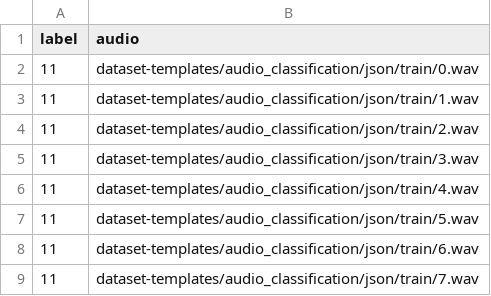
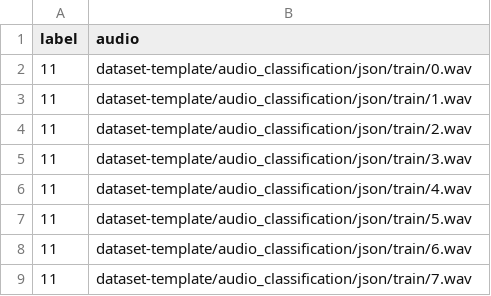
Before and after one commit to automatethem/datasets, a CSV file: audio_classification/json/train.csv, drawn as a sheet.

Commit message:
Update train.csv

```diff
--- a/audio_classification/json/train.csv
+++ b/audio_classification/json/train.csv
@@ -1,9 +1,9 @@
 label,audio
-11,dataset-templates/audio_classification/json/train/0.wav
-11,dataset-templates/audio_classification/json/train/1.wav
-11,dataset-templates/audio_classification/json/train/2.wav
-11,dataset-templates/audio_classification/json/train/3.wav
-11,dataset-templates/audio_classification/json/train/4.wav
-11,dataset-templates/audio_classification/json/train/5.wav
-11,dataset-templates/audio_classification/json/train/6.wav
-11,dataset-templates/audio_classification/json/train/7.wav
+11,dataset-template/audio_classification/json/train/0.wav
+11,dataset-template/audio_classification/json/train/1.wav
+11,dataset-template/audio_classification/json/train/2.wav
+11,dataset-template/audio_classification/json/train/3.wav
+11,dataset-template/audio_classification/json/train/4.wav
+11,dataset-template/audio_classification/json/train/5.wav
+11,dataset-template/audio_classification/json/train/6.wav
+11,dataset-template/audio_classification/json/train/7.wav
```
